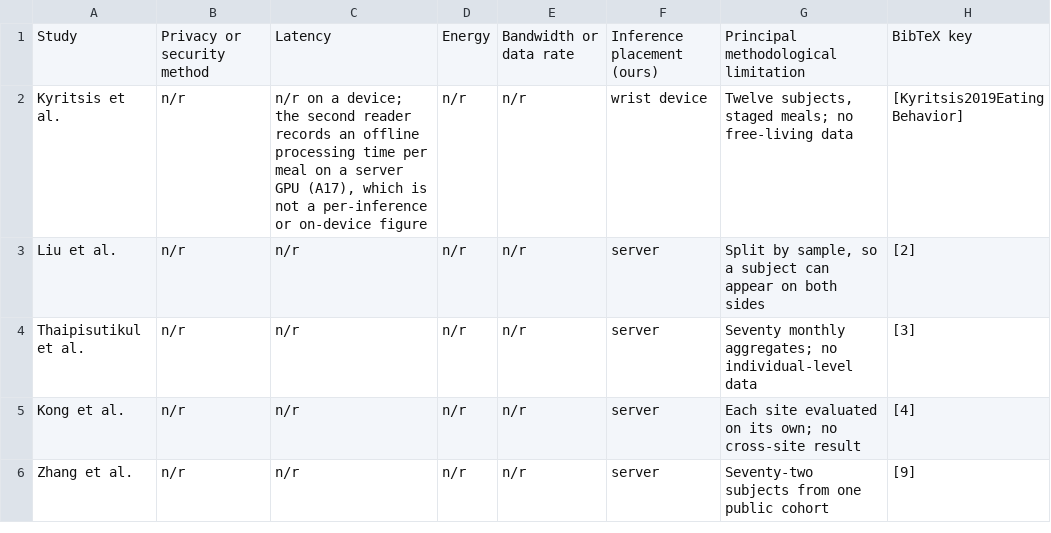
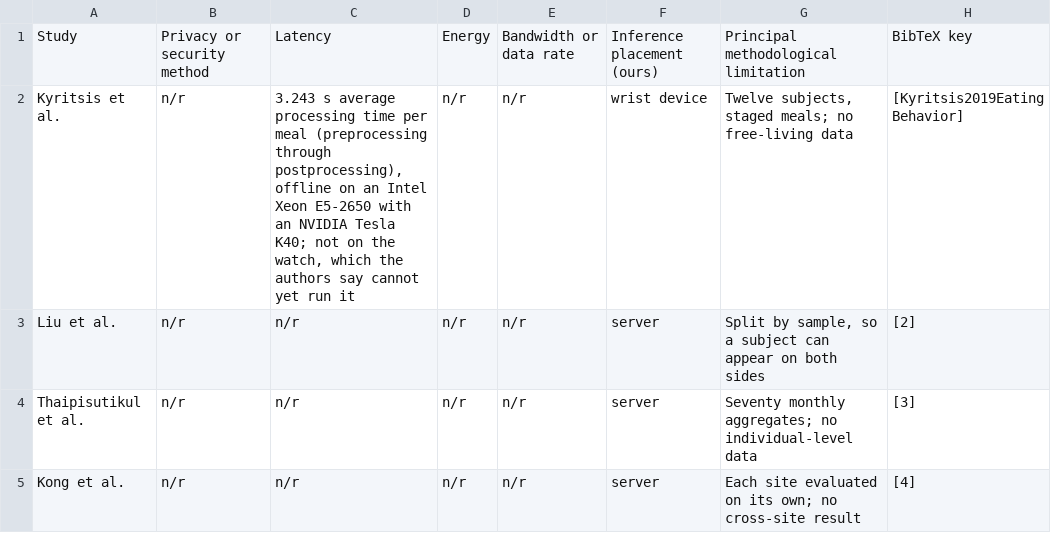
Before and after one commit to Xin-Ray/survey, a CSV file: expand25/audit/A07_deployment_privacy_reporting.csv, drawn as a sheet; only a part is shown; the shorter side is filled out with more unchanged rows.

```diff
--- a/expand25/audit/A07_deployment_privacy_reporting.csv
+++ b/expand25/audit/A07_deployment_privacy_reporting.csv
@@ -1,3 +1,3 @@
 Study,Privacy or security method,Latency,Energy,Bandwidth or data rate,Inference placement (ours),Principal methodological limitation,BibTeX key
-Kyritsis et al.,n/r,"n/r on a device; the second reader records an offline processing time per meal on a server GPU (A17), which is not a per-inference or on-device figure",n/r,n/r,wrist device,"Twelve subjects, staged meals; no free-living data",[Kyritsis2019EatingBehavior]
+Kyritsis et al.,n/r,"3.243 s average processing time per meal (preprocessing through postprocessing), offline on an Intel Xeon E5-2650 with an NVIDIA Tesla K40; not on the watch, which the authors say cannot yet run it",n/r,n/r,wrist device,"Twelve subjects, staged meals; no free-living data",[Kyritsis2019EatingBehavior]
 Liu et al.,n/r,n/r,n/r,n/r,server,"Split by sample, so a subject can appear on both sides",[2]
```
Also changed, not shown: expand25/audit/A15_complement_fulltext.csv, expand25/audit/A17_independent_verification.csv, 2 other files.
